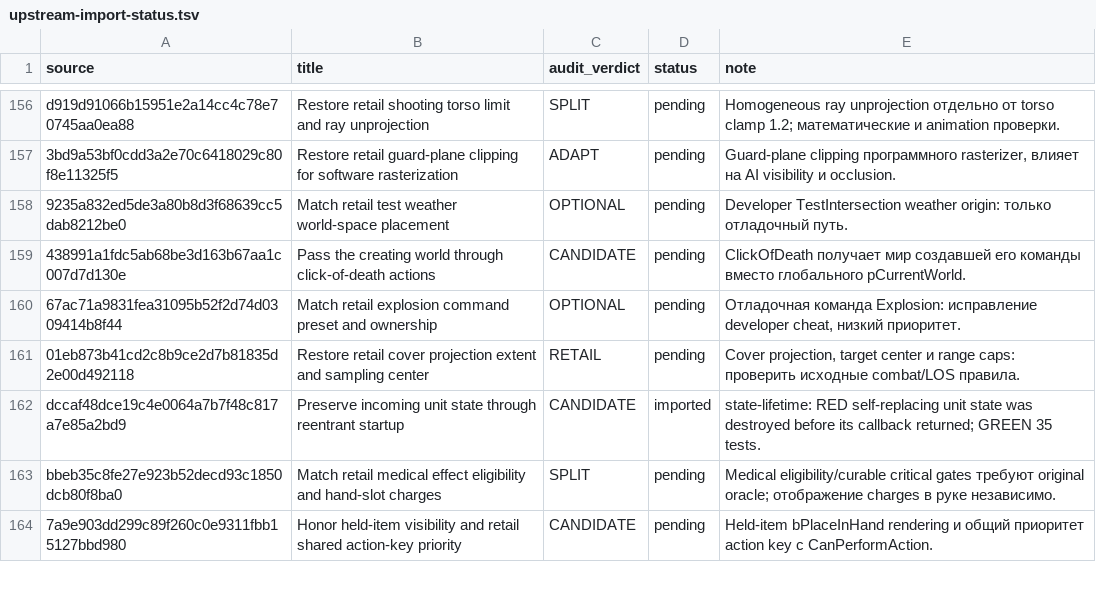
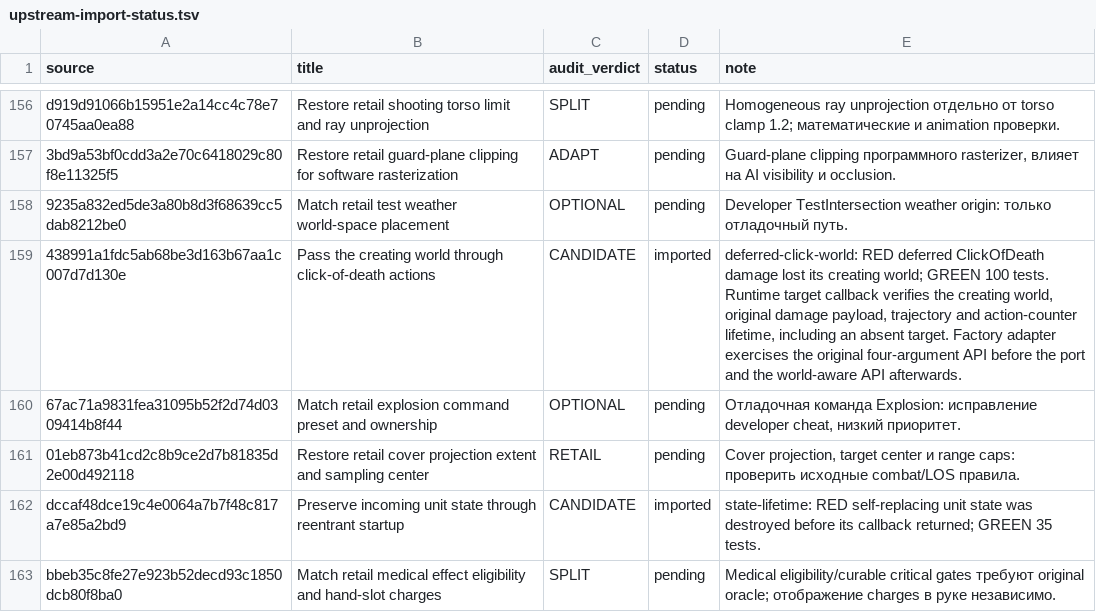
Before and after one commit to mrartanis/silent-storm-remaster, a TSV file: diagnostics/upstream-import-status.tsv, drawn as a sheet; only a part is shown, gaps mark what is left out; the shorter side is filled out with more unchanged rows.

Commit message:
Pass the creating world to deferred ClickOfDeath damage
Port the independent upstream correction while preserving retail gameplay
formulas and the remaster's native backends.

TDD: deferred-click-world failed before the fix: deferred ClickOfDeath damage lost its creating world.
After the fix the upstream regression group passes 100/100.
Runtime target callback verifies the creating world, original damage payload, trajectory and action-counter lifetime, including an absent target. Factory adapter exercises the original four-argument API before the port and the world-aware API afterwards.

Upstream-Commit: https://github.com/met-nikita/Silent-Storm-Reconstruction/commit/438991a1fdc5ab68be3d163b67aa1c007d7d130e

```diff
--- a/diagnostics/upstream-import-status.tsv
+++ b/diagnostics/upstream-import-status.tsv
@@ -158,3 +158,3 @@ d919d91066b15951e2a14cc4c78e70745aa0ea88	Restore retail shooting torso limit and
 9235a832ed5de3a80b8d3f68639cc5dab8212be0	Match retail test weather world-space placement	OPTIONAL	pending	Developer TestIntersection weather origin: только отладочный путь.
-438991a1fdc5ab68be3d163b67aa1c007d7d130e	Pass the creating world through click-of-death actions	CANDIDATE	pending	ClickOfDeath получает мир создавшей его команды вместо глобального pCurrentWorld.
+438991a1fdc5ab68be3d163b67aa1c007d7d130e	Pass the creating world through click-of-death actions	CANDIDATE	imported	deferred-click-world: RED deferred ClickOfDeath damage lost its creating world; GREEN 100 tests. Runtime target callback verifies the creating world, original damage payload, trajectory and action-counter lifetime, including an absent target. Factory adapter exercises the original four-argument API before the port and the world-aware API afterwards.
 67ac71a9831fea31095b52f2d74d0309414b8f44	Match retail explosion command preset and ownership	OPTIONAL	pending	Отладочная команда Explosion: исправление developer cheat, низкий приоритет.
```
Also changed, not shown: 7 other files.
